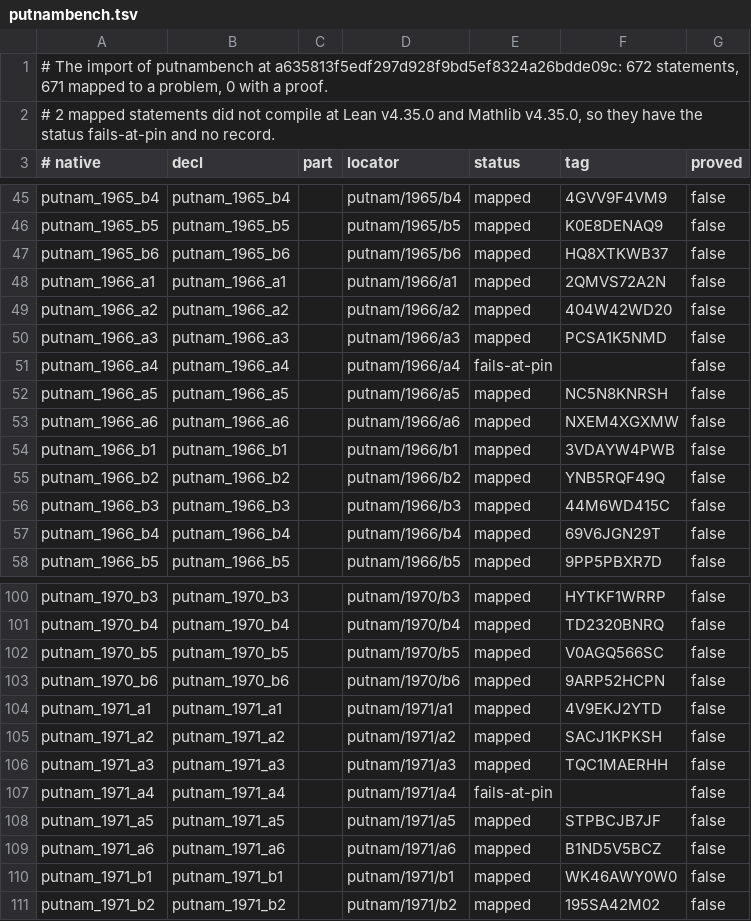
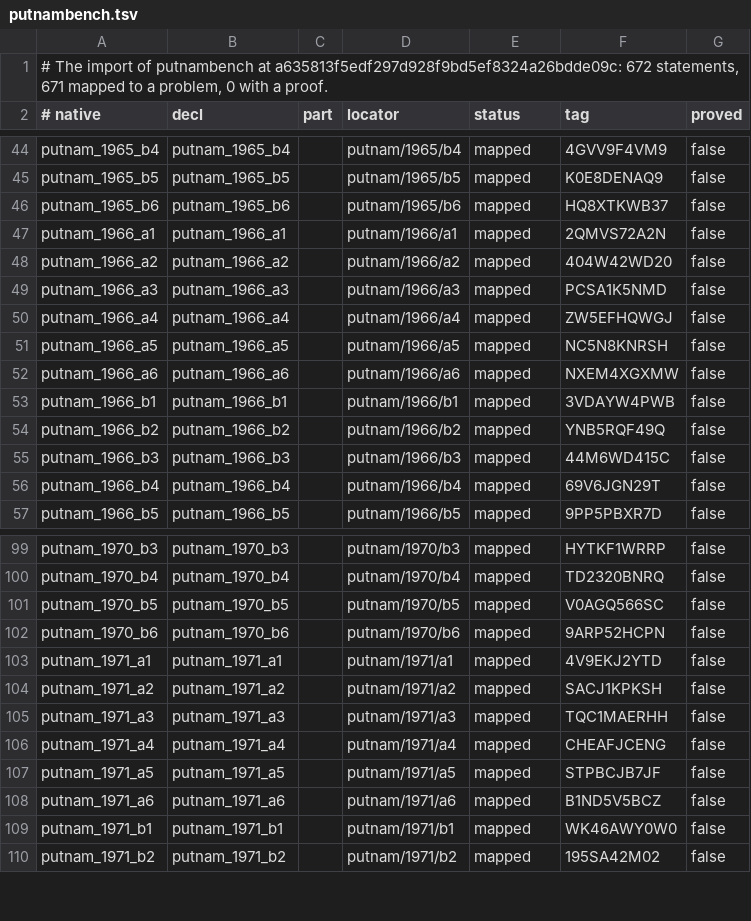
Before and after one commit to tamnd/olymmath, a TSV file: reports/formal/putnambench.tsv, drawn as a sheet; only a part is shown, gaps mark what is left out.

Commit message:
formal: port PutnamBench 1971 A4, and check the private declarations of the Archive files
om formal import wrote the port of tamnd/olymmath-agent#135. om formal script wrote the new check.sh.

Signed-off-by: tamnd <1218621+tamnd@users.noreply.github.com>

```diff
--- a/reports/formal/putnambench.tsv
+++ b/reports/formal/putnambench.tsv
@@ -1,3 +1,2 @@
 # The import of putnambench at a635813f5edf297d928f9bd5ef8324a26bdde09c: 672 statements, 671 mapped to a problem, 0 with a proof.
-# 2 mapped statements did not compile at Lean v4.35.0 and Mathlib v4.35.0, so they have the status fails-at-pin and no record.
 # native	decl	part	locator	status	tag	proved
@@ -50,3 +49,3 @@ putnam_1966_a2	putnam_1966_a2		putnam/1966/a2	mapped	404W42WD20	false
 putnam_1966_a3	putnam_1966_a3		putnam/1966/a3	mapped	PCSA1K5NMD	false
-putnam_1966_a4	putnam_1966_a4		putnam/1966/a4	fails-at-pin		false
+putnam_1966_a4	putnam_1966_a4		putnam/1966/a4	mapped	ZW5EFHQWGJ	false
 putnam_1966_a5	putnam_1966_a5		putnam/1966/a5	mapped	NC5N8KNRSH	false
@@ -106,3 +105,3 @@ putnam_1971_a2	putnam_1971_a2		putnam/1971/a2	mapped	SACJ1KPKSH	false
 putnam_1971_a3	putnam_1971_a3		putnam/1971/a3	mapped	TQC1MAERHH	false
-putnam_1971_a4	putnam_1971_a4		putnam/1971/a4	fails-at-pin		false
+putnam_1971_a4	putnam_1971_a4		putnam/1971/a4	mapped	CHEAFJCENG	false
 putnam_1971_a5	putnam_1971_a5		putnam/1971/a5	mapped	STPBCJB7JF	false
```
Also changed, not shown: registers/tags.tsv, 5 other files.
